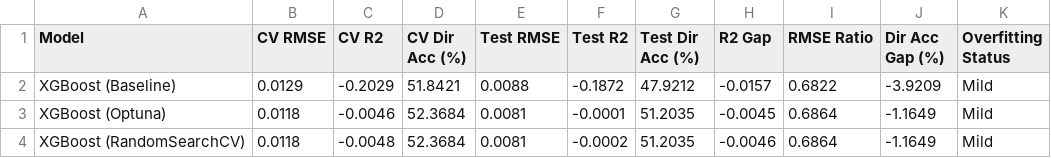
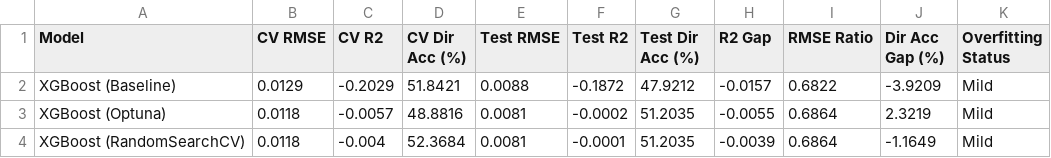
Before and after one commit to tshihab07/gold-price-forecasting, a CSV file: artifacts/ModelPerformance/AllModel_OverfittingAnalysis.csv, drawn as a sheet; only a part is shown; the diff names each change by its address in the sheet, - before the commit and + after, or states it on an @@ line.

Commit message:
chore(report): update XGBoost model performance after optuna multi-objective optimization

```diff
--- a/artifacts/ModelPerformance/AllModel_OverfittingAnalysis.csv
+++ b/artifacts/ModelPerformance/AllModel_OverfittingAnalysis.csv
-C3 (CV R2): -0.0046
+C3 (CV R2): -0.0057
-D3 (CV Dir Acc (%)): 52.3684
+D3 (CV Dir Acc (%)): 48.8816
-F3 (Test R2): -0.0001
+F3 (Test R2): -0.0002
-H3 (R2 Gap): -0.0045
+H3 (R2 Gap): -0.0055
-J3 (Dir Acc Gap (%)): -1.1649
+J3 (Dir Acc Gap (%)): 2.3219
-C4 (CV R2): -0.0048
+C4 (CV R2): -0.004
-F4 (Test R2): -0.0002
+F4 (Test R2): -0.0001
-H4 (R2 Gap): -0.0046
+H4 (R2 Gap): -0.0039
```
